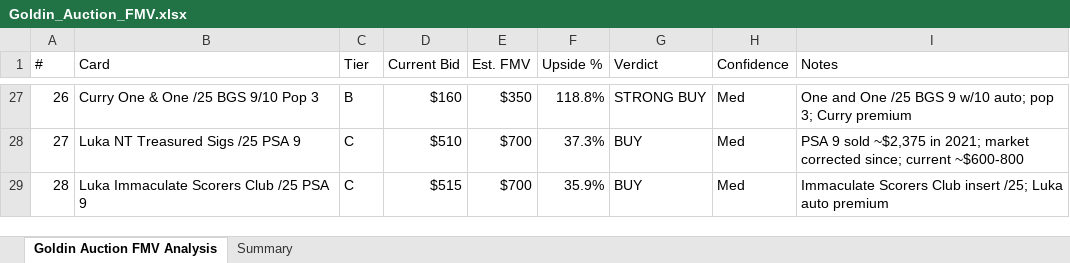
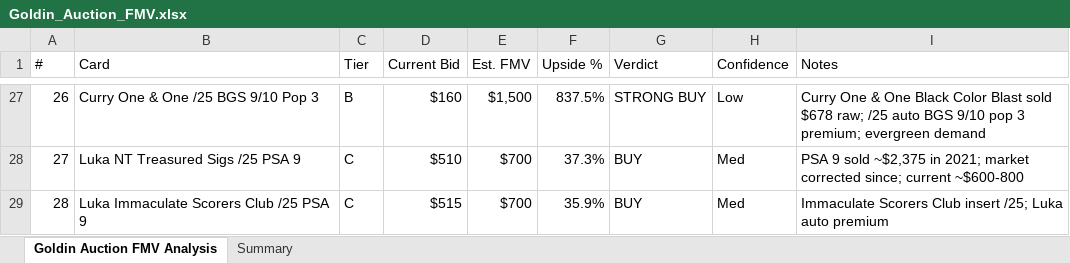
Before and after one commit to jaredzeisler/sports-card-agent, an Excel workbook: Inventory/Goldin_Auction_FMV.xlsx, sheet Goldin Auction FMV Analysis, drawn as a sheet; only a part is shown, gaps mark what is left out; values as stored, in another font and other column widths than the file's, no cell formats; the diff covers the shown part only; the diff names each change by its address in the sheet, - before the commit and + after, or states it on an @@ line.

```diff
--- a/Inventory/Goldin_Auction_FMV.xlsx (sheet Goldin Auction FMV Analysis)
+++ b/Inventory/Goldin_Auction_FMV.xlsx (sheet Goldin Auction FMV Analysis)
-E27 (Est. FMV): $350
+E27 (Est. FMV): $1,500
-F27 (Upside %): 118.8%
+F27 (Upside %): 837.5%
-H27 (Confidence): Med
+H27 (Confidence): Low
-I27 (Notes): One and One /25 BGS 9 w/10 auto; pop 3; Curry premium
+I27 (Notes): Curry One & One Black Color Blast sold $678 raw; /25 auto BGS 9/10 pop 3 premium; evergreen demand
```
Also changed, not shown: 69 edited cells elsewhere in this sheet, cell formats.
